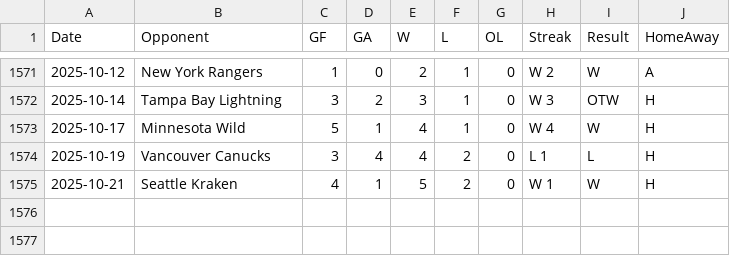
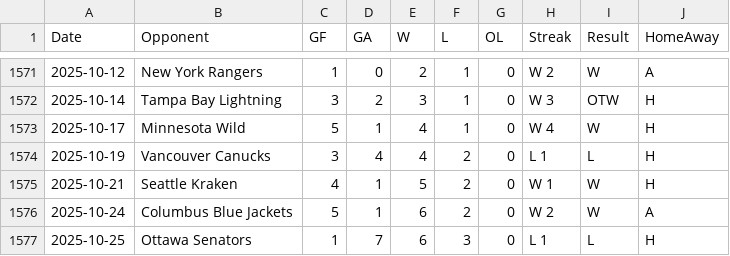
Before and after one commit to jeffreyz374/Ovi-Gretzky-Comparison-Project, a CSV file: Data/ovi-potential-games.csv, drawn as a sheet; only a part is shown, gaps mark what is left out.

Commit message:
added games and goal for Oct 24th and Oct 25th

```diff
--- a/Data/ovi-potential-games.csv
+++ b/Data/ovi-potential-games.csv
@@ -1575 +1575,3 @@
 2025-10-21,"Seattle Kraken",4,1,5,2,0,"W 1","W","H"
+2025-10-24,"Columbus Blue Jackets",5,1,6,2,0,"W 2","W","A"
+2025-10-25,"Ottawa Senators",1,7,6,3,0,"L 1","L","H"
```
Also changed, not shown: Data/ovi-data.csv, 1 other file.
